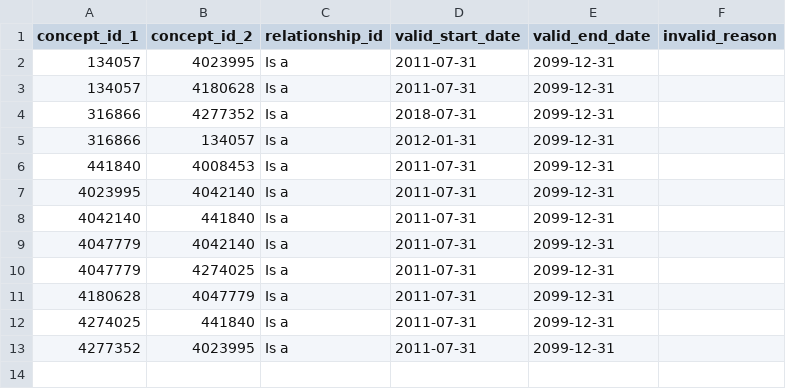
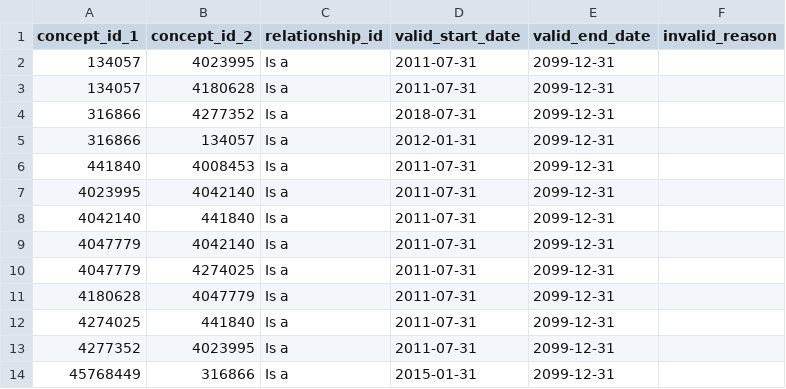
Before and after one commit to MechanicalRabbit/ohdsi-synpuf-demo, a CSV file: import/concept_relationship.csv, drawn as a sheet.

```diff
--- a/import/concept_relationship.csv
+++ b/import/concept_relationship.csv
@@ -13 +13,2 @@ concept_id_1,concept_id_2,relationship_id,valid_start_date,valid_end_date,invali
 4277352,4023995,Is a,2011-07-31,2099-12-31,
+45768449,316866,Is a,2015-01-31,2099-12-31,
```
Also changed, not shown: import/concept.csv, import/concept_ancestor.csv, 2 other files.
